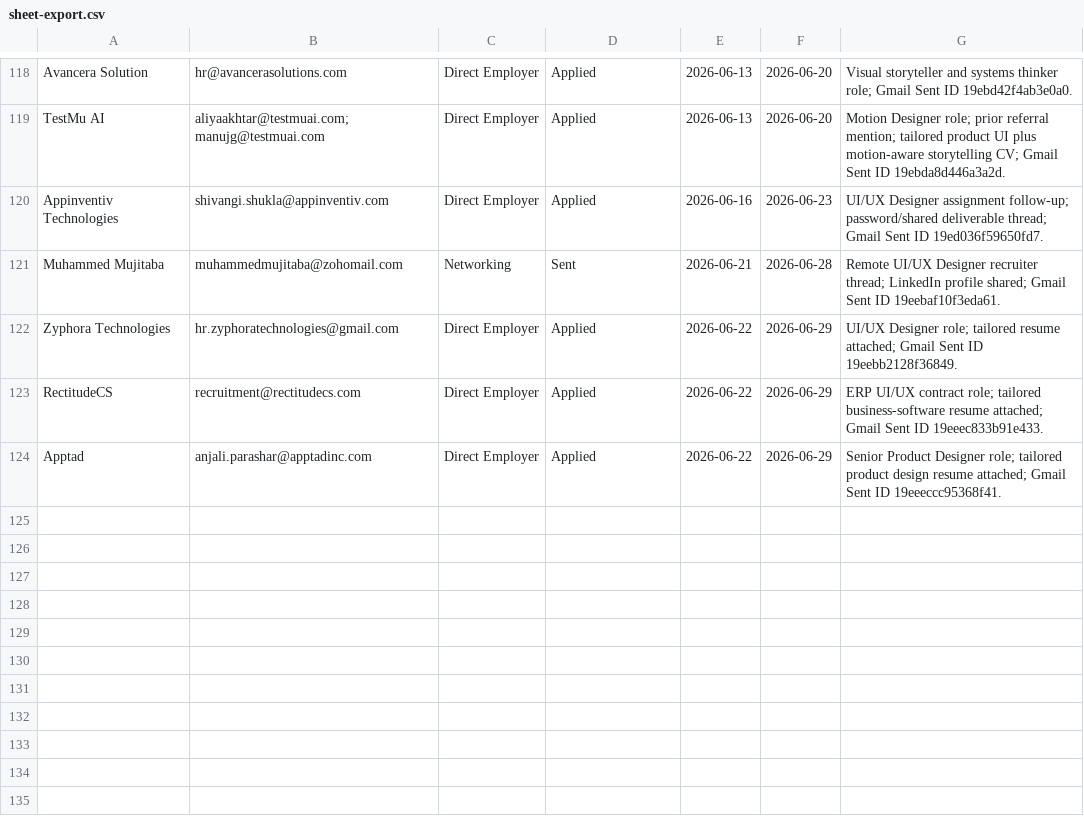
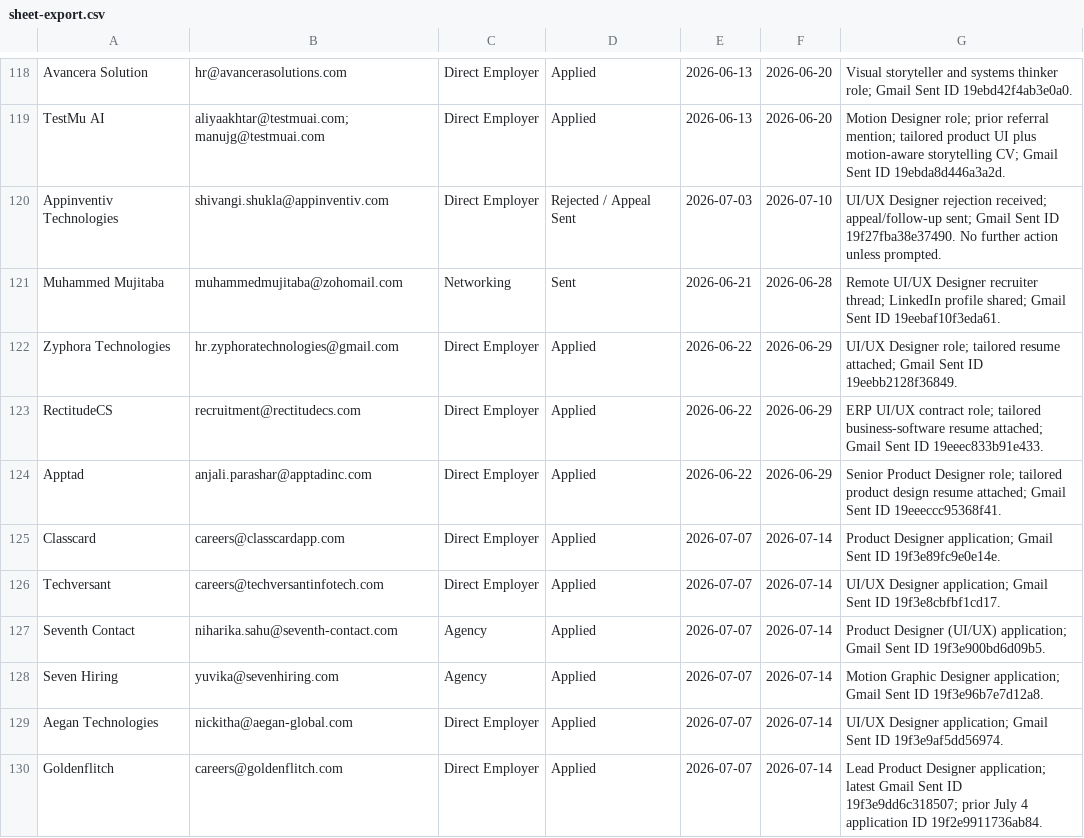
Before and after one commit to lordpardonme/aoe, a CSV file: Job Hunt/sheet-export.csv, drawn as a sheet; only a part is shown, gaps mark what is left out; the diff covers the shown part only.

Commit message:
Sync July job hunt applications and follow-ups

```diff
--- a/Job Hunt/sheet-export.csv
+++ b/Job Hunt/sheet-export.csv
@@ -119,3 +119,3 @@ Avancera Solution,hr@avancerasolutions.com,Direct Employer,Applied,2026-06-13,20
 TestMu AI,aliyaakhtar@testmuai.com; manujg@testmuai.com,Direct Employer,Applied,2026-06-13,2026-06-20,Motion Designer role; prior referral mention; tailored product UI plus motion-aware storytelling CV; Gmail Sent ID 19ebda8d446a3a2d.
-Appinventiv Technologies,shivangi.shukla@appinventiv.com,Direct Employer,Applied,2026-06-16,2026-06-23,UI/UX Designer assignment follow-up; password/shared deliverable thread; Gmail Sent ID 19ed036f59650fd7.
+Appinventiv Technologies,shivangi.shukla@appinventiv.com,Direct Employer,Rejected / Appeal Sent,2026-07-03,2026-07-10,UI/UX Designer rejection received; appeal/follow-up sent; Gmail Sent ID 19f27fba38e37490. No further action unless prompted.
 Muhammed Mujitaba,muhammedmujitaba@zohomail.com,Networking,Sent,2026-06-21,2026-06-28,Remote UI/UX Designer recruiter thread; LinkedIn profile shared; Gmail Sent ID 19eebaf10f3eda61.
@@ -124 +124,7 @@ RectitudeCS,recruitment@rectitudecs.com,Direct Employer,Applied,2026-06-22,2026-
 Apptad,anjali.parashar@apptadinc.com,Direct Employer,Applied,2026-06-22,2026-06-29,Senior Product Designer role; tailored product design resume attached; Gmail Sent ID 19eeeccc95368f41.
+Classcard,careers@classcardapp.com,Direct Employer,Applied,2026-07-07,2026-07-14,Product Designer application; Gmail Sent ID 19f3e89fc9e0e14e.
+Techversant,careers@techversantinfotech.com,Direct Employer,Applied,2026-07-07,2026-07-14,UI/UX Designer application; Gmail Sent ID 19f3e8cbfbf1cd17.
+Seventh Contact,niharika.sahu@seventh-contact.com,Agency,Applied,2026-07-07,2026-07-14,Product Designer (UI/UX) application; Gmail Sent ID 19f3e900bd6d09b5.
+Seven Hiring,yuvika@sevenhiring.com,Agency,Applied,2026-07-07,2026-07-14,Motion Graphic Designer application; Gmail Sent ID 19f3e96b7e7d12a8.
+Aegan Technologies,nickitha@aegan-global.com,Direct Employer,Applied,2026-07-07,2026-07-14,UI/UX Designer application; Gmail Sent ID 19f3e9af5dd56974.
+Goldenflitch,careers@goldenflitch.com,Direct Employer,Applied,2026-07-07,2026-07-14,Lead Product Designer application; latest Gmail Sent ID 19f3e9dd6c318507; prior July 4 application ID 19f2e9911736ab84.
```
Also changed, not shown: 11 added rows elsewhere in this file, 45 other files.
